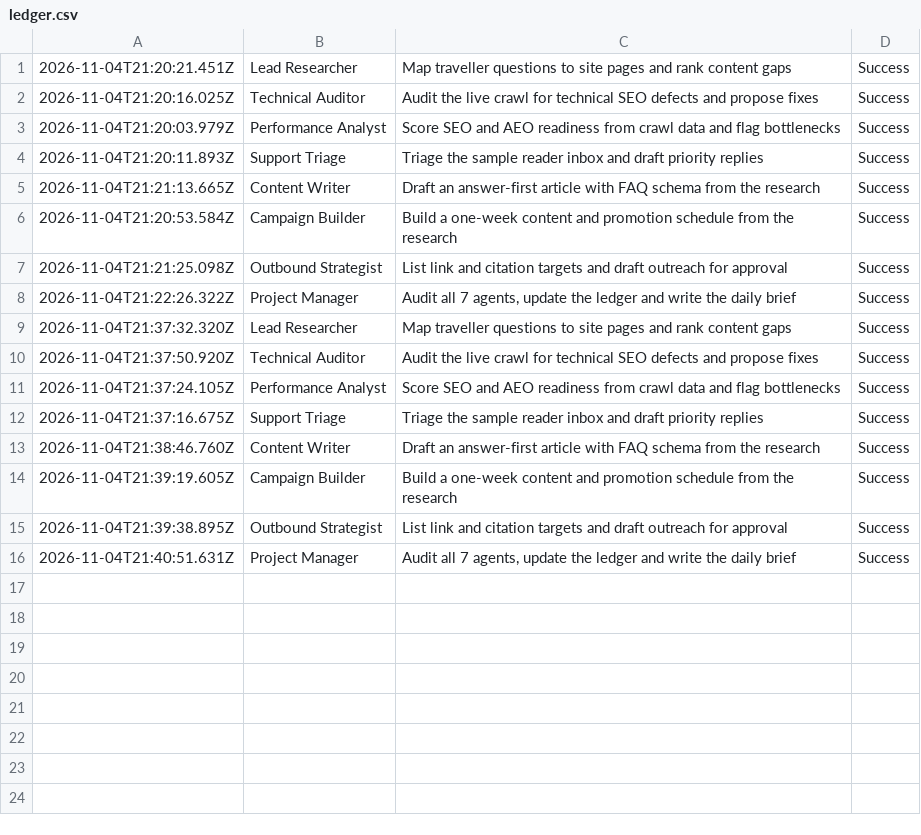
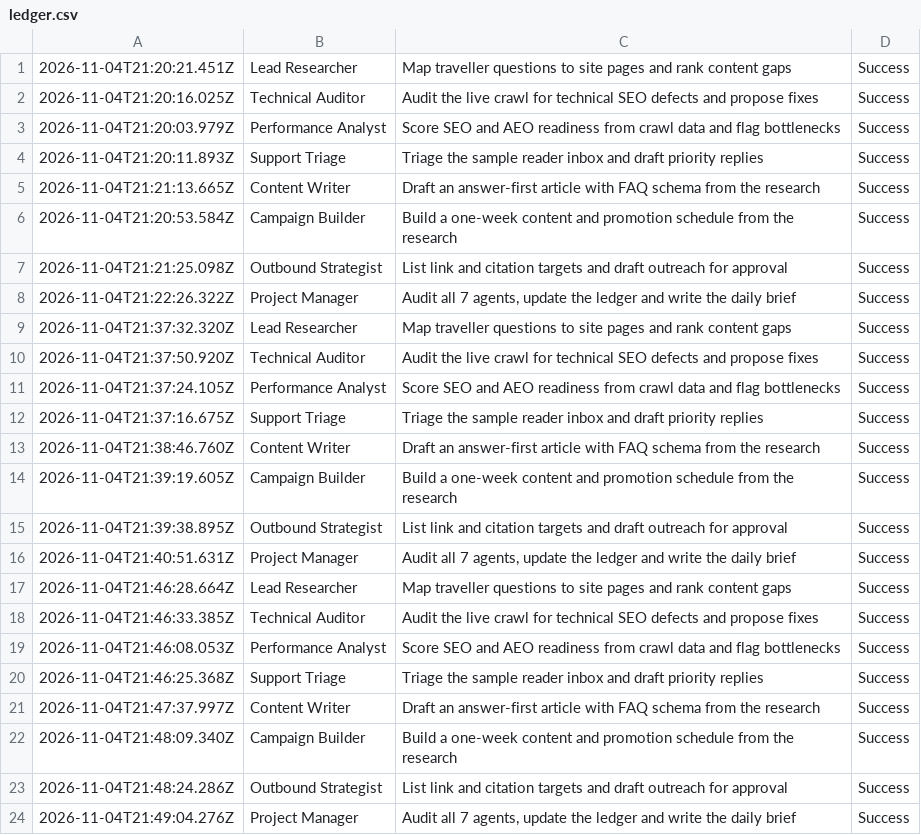
Before and after one commit to adwaith11366/rankrelay, a CSV file: outputs/ledger.csv, drawn as a sheet; the diff names each change by its address in the sheet, - before the commit and + after, or states it on an @@ line.

Commit message:
Polish article headers and hero, refresh dashboard

```diff
--- a/outputs/ledger.csv
+++ b/outputs/ledger.csv
+row 17: 2026-11-04T21:46:28.664Z | Lead Researcher | Map traveller questions to site pages and rank content gaps | Success
+row 18: 2026-11-04T21:46:33.385Z | Technical Auditor | Audit the live crawl for technical SEO defects and propose fixes | Success
+row 19: 2026-11-04T21:46:08.053Z | Performance Analyst | Score SEO and AEO readiness from crawl data and flag bottlenecks | Success
+row 20: 2026-11-04T21:46:25.368Z | Support Triage | Triage the sample reader inbox and draft priority replies | Success
+row 21: 2026-11-04T21:47:37.997Z | Content Writer | Draft an answer-first article with FAQ schema from the research | Success
+row 22: 2026-11-04T21:48:09.340Z | Campaign Builder | Build a one-week content and promotion schedule from the research | Success
+row 23: 2026-11-04T21:48:24.286Z | Outbound Strategist | List link and citation targets and draft outreach for approval | Success
+row 24: 2026-11-04T21:49:04.276Z | Project Manager | Audit all 7 agents, update the ledger and write the daily brief | Success
```
Also changed, not shown: 26 other files.
